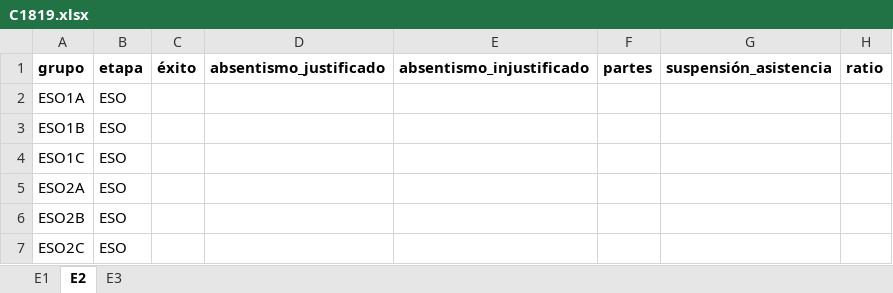
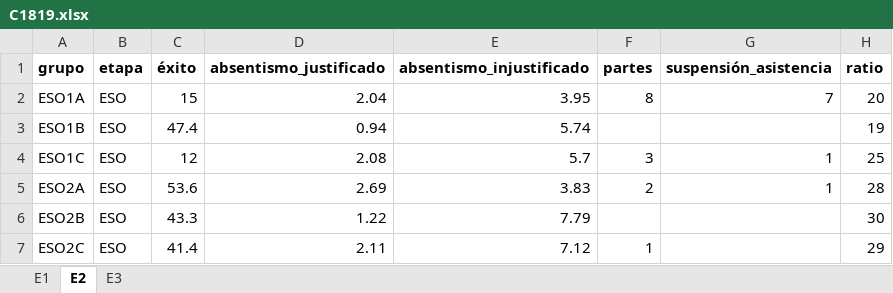
Before and after one commit to iespuertodelacruz/analitica, an Excel workbook: data/C1819.xlsx, sheet E2, drawn as a sheet; only a part is shown; values as stored, in another font and other column widths than the file's, no borders; the diff covers the shown part only; the diff names each change by its address in the sheet, - before the commit and + after, or states it on an @@ line.

```diff
--- a/data/C1819.xlsx (sheet E2)
+++ b/data/C1819.xlsx (sheet E2)
-C2 (éxito): (empty)
+C2 (éxito): 15
-D2 (absentismo_justificado): (empty)
+D2 (absentismo_justificado): 2.04
-E2 (absentismo_injustificado): (empty)
+E2 (absentismo_injustificado): 3.95
-F2 (partes): (empty)
+F2 (partes): 8
-G2 (suspensión_asistencia): (empty)
+G2 (suspensión_asistencia): 7
-H2 (ratio): (empty)
+H2 (ratio): 20
-C3 (éxito): (empty)
+C3 (éxito): 47.4
-D3 (absentismo_justificado): (empty)
+D3 (absentismo_justificado): 0.94
-E3 (absentismo_injustificado): (empty)
+E3 (absentismo_injustificado): 5.74
-H3 (ratio): (empty)
+H3 (ratio): 19
-C4 (éxito): (empty)
+C4 (éxito): 12
-D4 (absentismo_justificado): (empty)
+D4 (absentismo_justificado): 2.08
-E4 (absentismo_injustificado): (empty)
+E4 (absentismo_injustificado): 5.7
-F4 (partes): (empty)
+F4 (partes): 3
-G4:G5 (suspensión_asistencia): (empty)
+G4:G5 (suspensión_asistencia): 1
-H4 (ratio): (empty)
+H4 (ratio): 25
-C5 (éxito): (empty)
+C5 (éxito): 53.6
-D5 (absentismo_justificado): (empty)
+D5 (absentismo_justificado): 2.69
-E5 (absentismo_injustificado): (empty)
+E5 (absentismo_injustificado): 3.83
-F5 (partes): (empty)
+F5 (partes): 2
-H5 (ratio): (empty)
+H5 (ratio): 28
-C6 (éxito): (empty)
+C6 (éxito): 43.3
-D6 (absentismo_justificado): (empty)
+D6 (absentismo_justificado): 1.22
-E6 (absentismo_injustificado): (empty)
+E6 (absentismo_injustificado): 7.79
-H6 (ratio): (empty)
+H6 (ratio): 30
-C7 (éxito): (empty)
+C7 (éxito): 41.4
-D7 (absentismo_justificado): (empty)
+D7 (absentismo_justificado): 2.11
-E7 (absentismo_injustificado): (empty)
+E7 (absentismo_injustificado): 7.12
-F7 (partes): (empty)
+F7 (partes): 1
-H7 (ratio): (empty)
+H7 (ratio): 29
```
Also changed, not shown: 119 edited cells elsewhere in this sheet, 4 other files.
